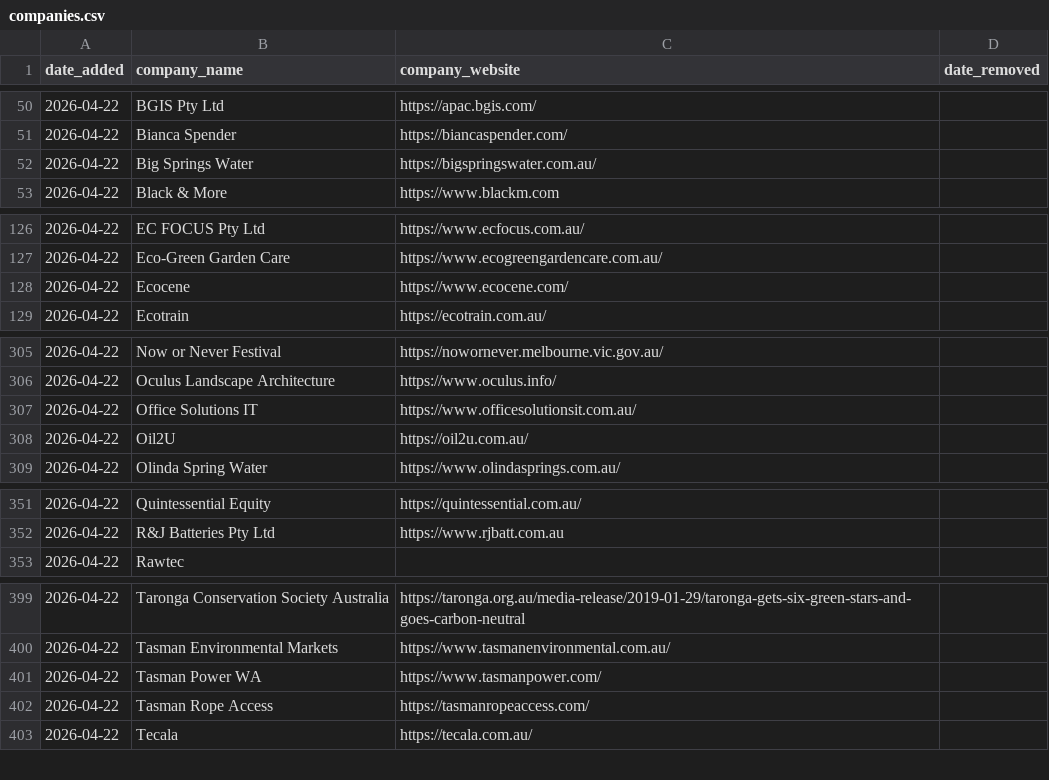
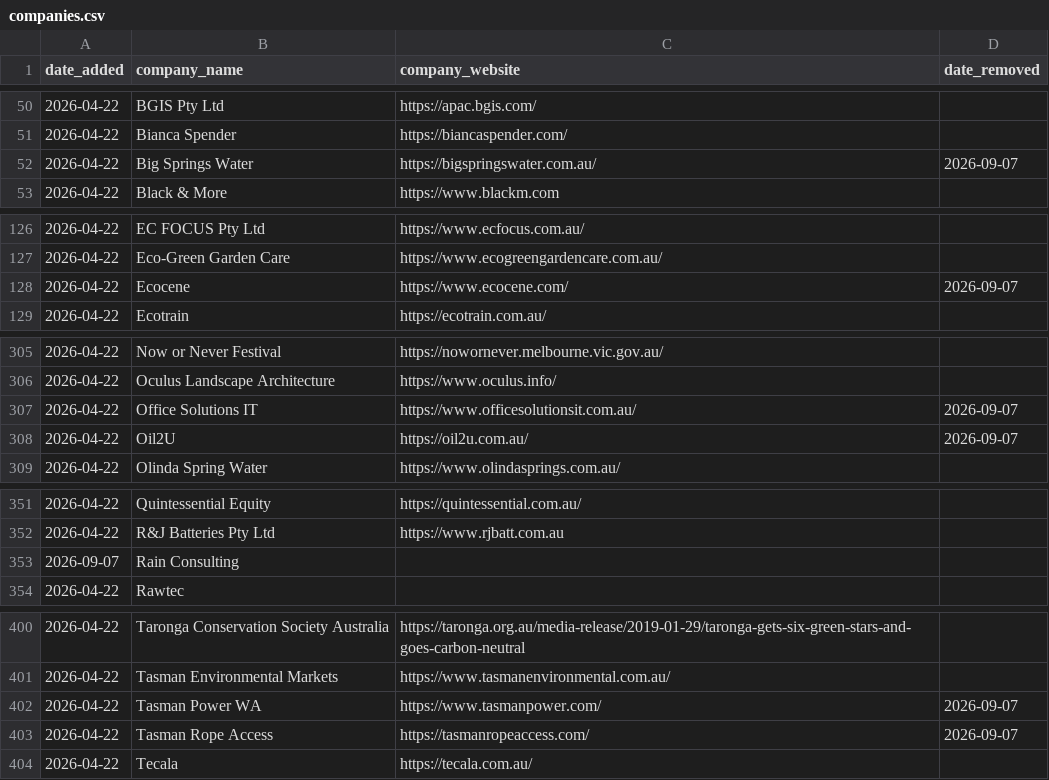
Before and after one commit to ldeso/scraping-ca, a CSV file: companies.csv, drawn as a sheet; only a part is shown, gaps mark what is left out; the diff covers the shown part only.

```diff
--- a/companies.csv
+++ b/companies.csv
@@ -51,3 +51,3 @@ date_added,company_name,company_website,date_removed
 2026-04-22,Bianca Spender,https://biancaspender.com/,
-2026-04-22,Big Springs Water,https://bigspringswater.com.au/,
+2026-04-22,Big Springs Water,https://bigspringswater.com.au/,2026-09-07
 2026-04-22,Black & More,https://www.blackm.com,
@@ -127,3 +127,3 @@ date_added,company_name,company_website,date_removed
 2026-04-22,Eco-Green Garden Care,https://www.ecogreengardencare.com.au/,
-2026-04-22,Ecocene,https://www.ecocene.com/,
+2026-04-22,Ecocene,https://www.ecocene.com/,2026-09-07
 2026-04-22,Ecotrain,https://ecotrain.com.au/,
@@ -306,4 +306,4 @@ date_added,company_name,company_website,date_removed
 2026-04-22,Oculus Landscape Architecture,https://www.oculus.info/,
-2026-04-22,Office Solutions IT,https://www.officesolutionsit.com.au/,
-2026-04-22,Oil2U,https://oil2u.com.au/,
+2026-04-22,Office Solutions IT,https://www.officesolutionsit.com.au/,2026-09-07
+2026-04-22,Oil2U,https://oil2u.com.au/,2026-09-07
 2026-04-22,Olinda Spring Water,https://www.olindasprings.com.au/,
@@ -352,2 +352,3 @@ date_added,company_name,company_website,date_removed
 2026-04-22,R&J Batteries Pty Ltd,https://www.rjbatt.com.au,
+2026-09-07,Rain Consulting,,
 2026-04-22,Rawtec,,
@@ -400,4 +401,4 @@ date_added,company_name,company_website,date_removed
 2026-04-22,Tasman Environmental Markets,https://www.tasmanenvironmental.com.au/,
-2026-04-22,Tasman Power WA,https://www.tasmanpower.com/,
-2026-04-22,Tasman Rope Access,https://tasmanropeaccess.com/,
+2026-04-22,Tasman Power WA,https://www.tasmanpower.com/,2026-09-07
+2026-04-22,Tasman Rope Access,https://tasmanropeaccess.com/,2026-09-07
 2026-04-22,Tecala,https://tecala.com.au/,
```
Also changed, not shown: 4 edited cells elsewhere in this file.
